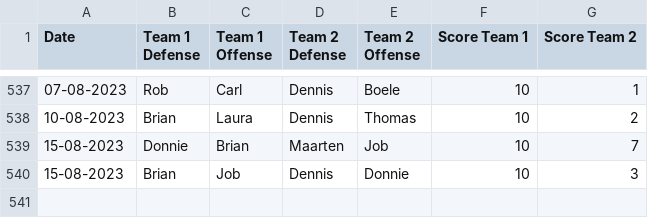
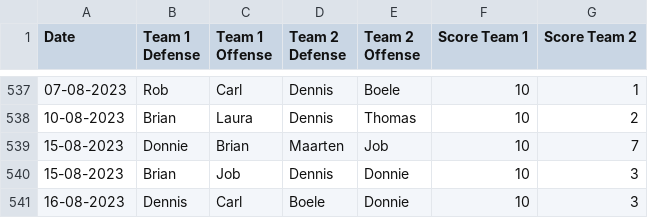
Before and after one commit to BartvonMeijenfeldt/fussball_rankings, a CSV file: results_table_football.csv, drawn as a sheet; only a part is shown, gaps mark what is left out.

```diff
--- a/results_table_football.csv
+++ b/results_table_football.csv
@@ -540 +540,2 @@ Date,Team 1 Defense,Team 1 Offense,Team 2 Defense,Team 2 Offense,Score Team 1,Sc
 15-08-2023,Brian,Job,Dennis,Donnie,10,3
+16-08-2023,Dennis,Carl,Boele,Donnie,10,3
```
Also changed, not shown: beta_ratings.csv, calculations.csv, 1 other file.
